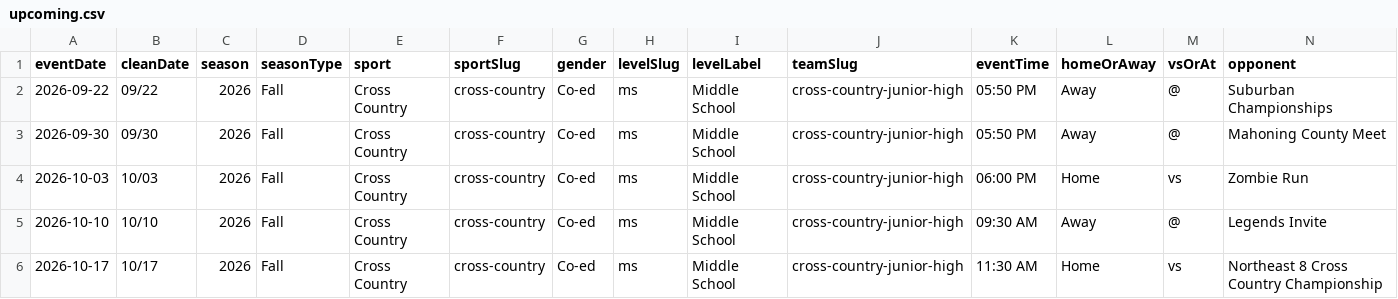
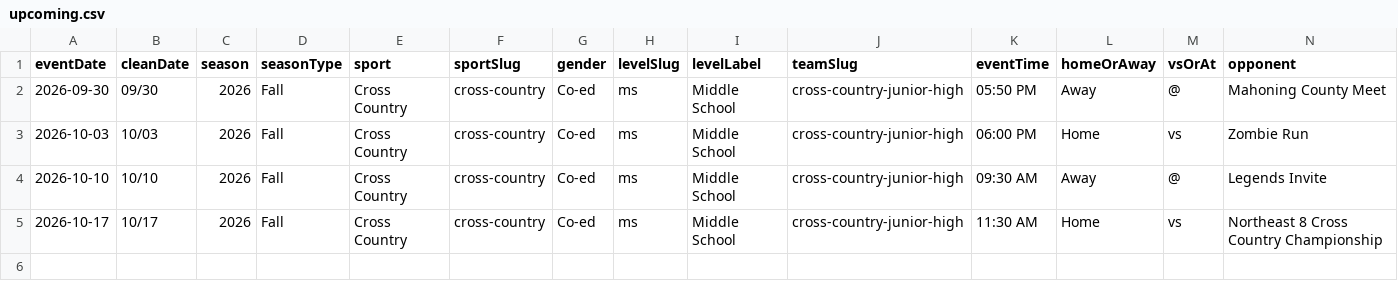
Before and after one commit to nruggieri-poland/schedules, a CSV file: rollups/ms/upcoming.csv, drawn as a sheet; only a part is shown; rows hold the shown columns only; the diff names each change by its address in the sheet, - before the commit and + after, or states it on an @@ line.

```diff
--- a/rollups/ms/upcoming.csv
+++ b/rollups/ms/upcoming.csv
-row 2: 2026-09-22 | 09/22 | 2026 | Fall | Cross Country | cross-country | Co-ed | ms | Middle School | cross-country-junior-high | 05:50 PM | Away | @ | Suburban Championships
```
Also changed, not shown: rollups/jv/upcoming.csv, rollups/varsity/combined.csv, 15 other files.
